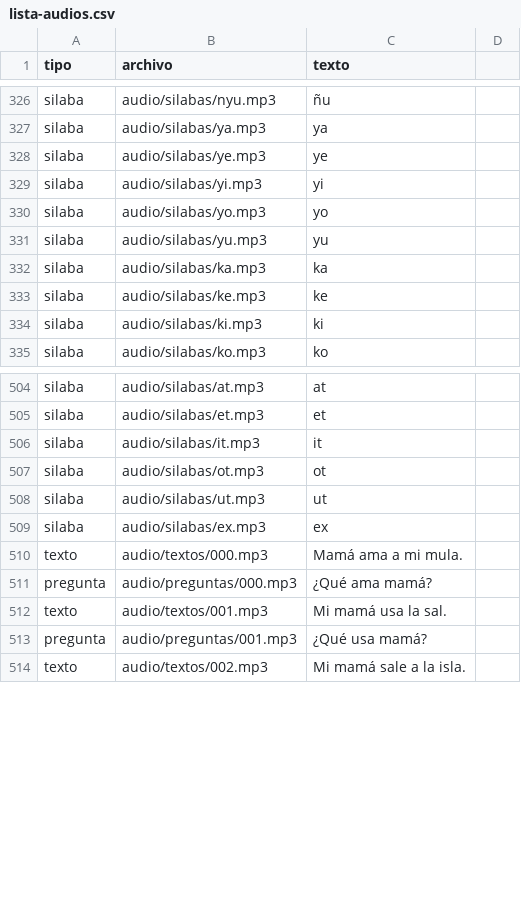
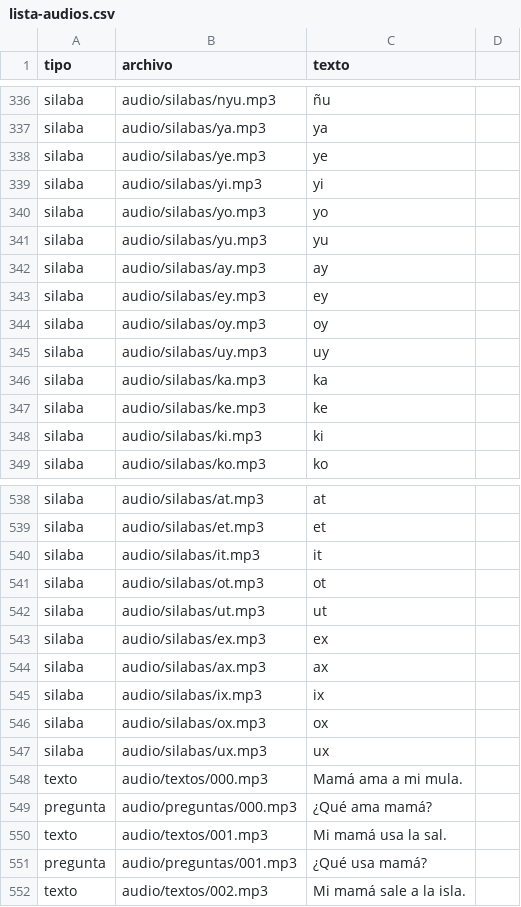
Before and after one commit to ilinper301-hue/Lectori, a CSV file: lista-audios.csv, drawn as a sheet; only a part is shown, gaps mark what is left out; the diff covers the shown part only; the diff names each change by its address in the sheet, - before the commit and + after, or states it on an @@ line.

```diff
--- a/lista-audios.csv
+++ b/lista-audios.csv
+row 342: silaba | audio/silabas/ay.mp3 | ay
+row 343: silaba | audio/silabas/ey.mp3 | ey
+row 344: silaba | audio/silabas/oy.mp3 | oy
+row 345: silaba | audio/silabas/uy.mp3 | uy
+row 544: silaba | audio/silabas/ax.mp3 | ax
+row 545: silaba | audio/silabas/ix.mp3 | ix
+row 546: silaba | audio/silabas/ox.mp3 | ox
+row 547: silaba | audio/silabas/ux.mp3 | ux
```
Also changed, not shown: 30 added rows elsewhere in this file, 3 other files.
